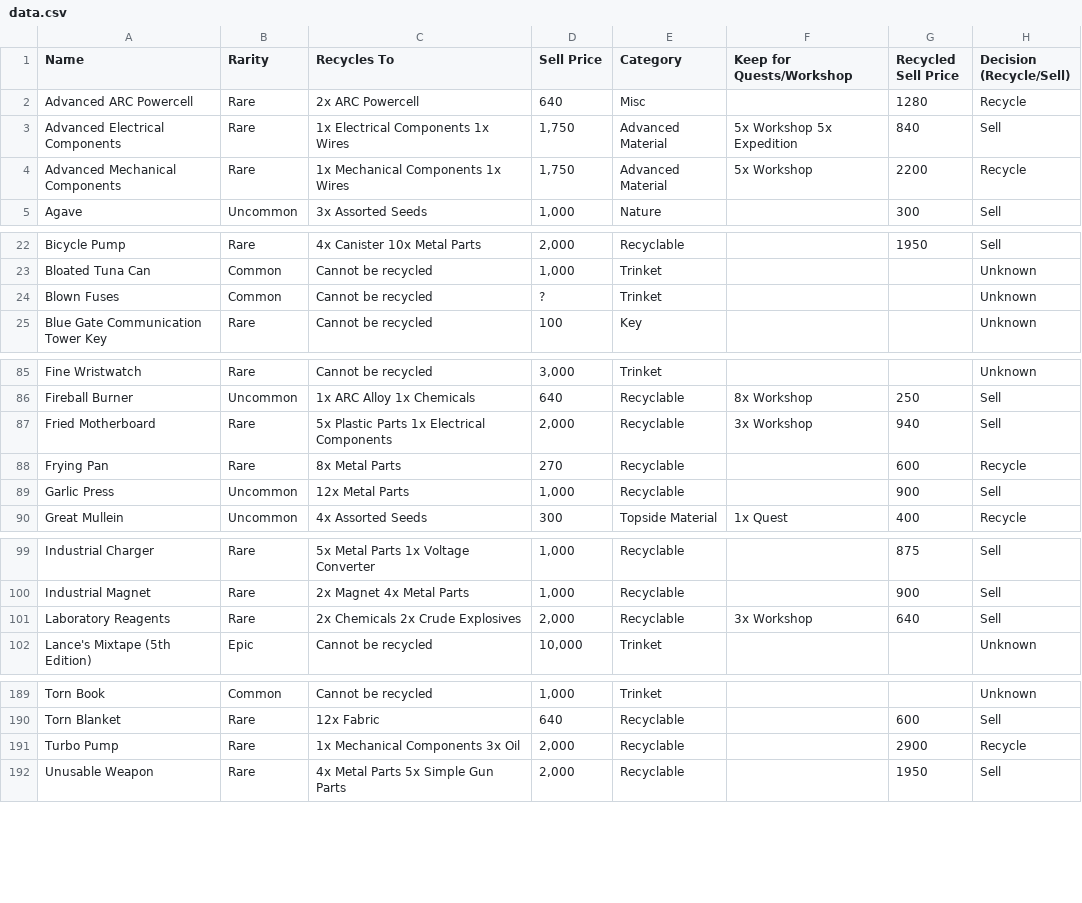
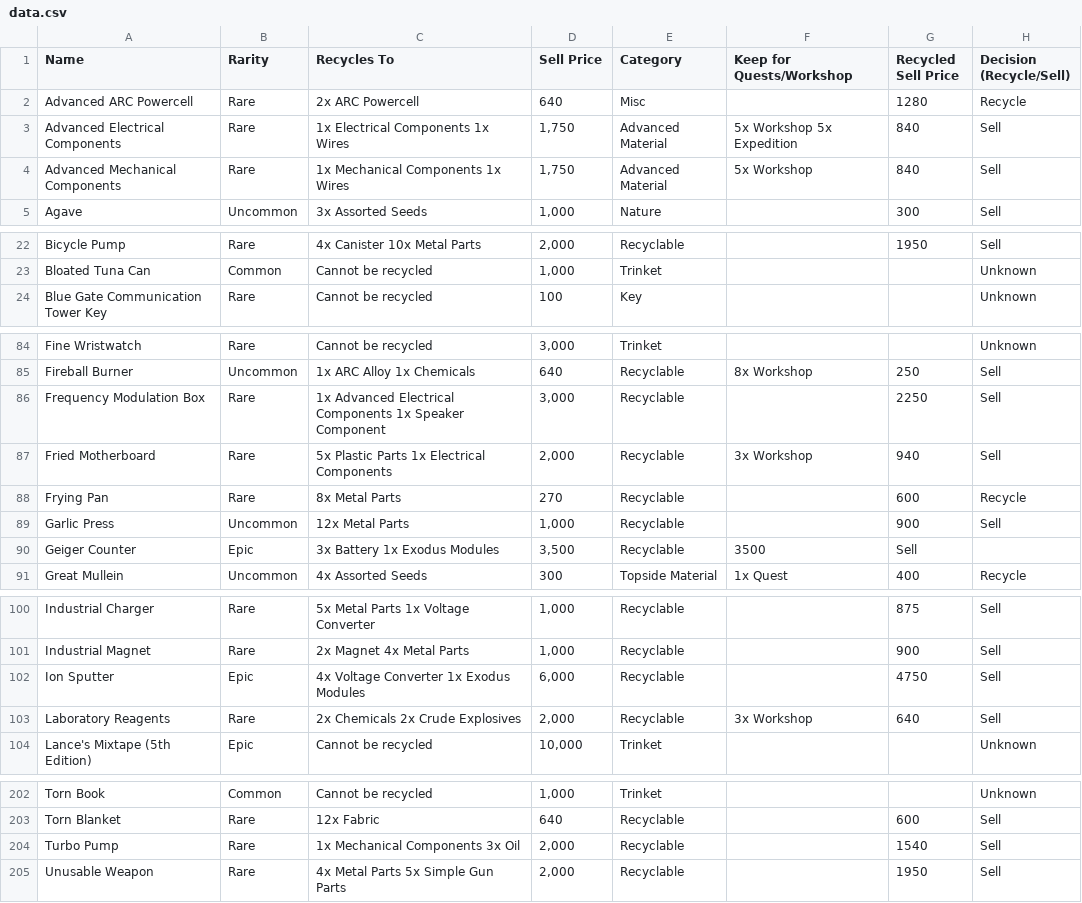
Before and after one commit to dnlm/arc-raiders-loot-tracker-cgpt, a CSV file: docs/data.csv, drawn as a sheet; only a part is shown, gaps mark what is left out; the diff covers the shown part only.

```diff
--- a/docs/data.csv
+++ b/docs/data.csv
@@ -3,3 +3,3 @@ Advanced ARC Powercell,Rare,2x ARC Powercell,640,Misc,,1280,Recycle
 Advanced Electrical Components,Rare,1x Electrical Components 1x Wires,"1,750",Advanced Material,5x Workshop 5x Expedition,840,Sell
-Advanced Mechanical Components,Rare,1x Mechanical Components 1x Wires,"1,750",Advanced Material,5x Workshop,2200,Recycle
+Advanced Mechanical Components,Rare,1x Mechanical Components 1x Wires,"1,750",Advanced Material,5x Workshop,840,Sell
 Agave,Uncommon,3x Assorted Seeds,"1,000",Nature,,300,Sell
@@ -23,3 +23,2 @@ Bicycle Pump,Rare,4x Canister 10x Metal Parts,"2,000",Recyclable,,1950,Sell
 Bloated Tuna Can,Common,Cannot be recycled,"1,000",Trinket,,,Unknown
-Blown Fuses,Common,Cannot be recycled,?,Trinket,,,Unknown
 Blue Gate Communication Tower Key,Rare,Cannot be recycled,100,Key,,,Unknown
@@ -86,2 +85,3 @@ Fine Wristwatch,Rare,Cannot be recycled,"3,000",Trinket,,,Unknown
 Fireball Burner,Uncommon,1x ARC Alloy 1x Chemicals,640,Recyclable,8x Workshop,250,Sell
+Frequency Modulation Box,Rare,1x Advanced Electrical Components 1x Speaker Component,"3,000",Recyclable,,2250,Sell
 Fried Motherboard,Rare,5x Plastic Parts 1x Electrical Components,"2,000",Recyclable,3x Workshop,940,Sell
@@ -89,2 +89,3 @@ Frying Pan,Rare,8x Metal Parts,270,Recyclable,,600,Recycle
 Garlic Press,Uncommon,12x Metal Parts,"1,000",Recyclable,,900,Sell
+Geiger Counter,Epic,3x Battery 1x Exodus Modules,"3,500",Recyclable,3500,Sell
 Great Mullein,Uncommon,4x Assorted Seeds,300,Topside Material,1x Quest,400,Recycle
@@ -100,2 +101,3 @@ Industrial Charger,Rare,5x Metal Parts 1x Voltage Converter,"1,000",Recyclable,,
 Industrial Magnet,Rare,2x Magnet 4x Metal Parts,"1,000",Recyclable,,900,Sell
+Ion Sputter,Epic,4x Voltage Converter 1x Exodus Modules,"6,000",Recyclable,,4750,Sell
 Laboratory Reagents,Rare,2x Chemicals 2x Crude Explosives,"2,000",Recyclable,3x Workshop,640,Sell
@@ -190,3 +203,3 @@ Torn Book,Common,Cannot be recycled,"1,000",Trinket,,,Unknown
 Torn Blanket,Rare,12x Fabric,640,Recyclable,,600,Sell
-Turbo Pump,Rare,1x Mechanical Components 3x Oil,"2,000",Recyclable,,2900,Recycle
+Turbo Pump,Rare,1x Mechanical Components 3x Oil,"2,000",Recyclable,,1540,Sell
 Unusable Weapon,Rare,4x Metal Parts 5x Simple Gun Parts,"2,000",Recyclable,,1950,Sell
```
Also changed, not shown: 11 added rows, 1 moved row and 13 edited cells elsewhere in this file, 2 other files.
